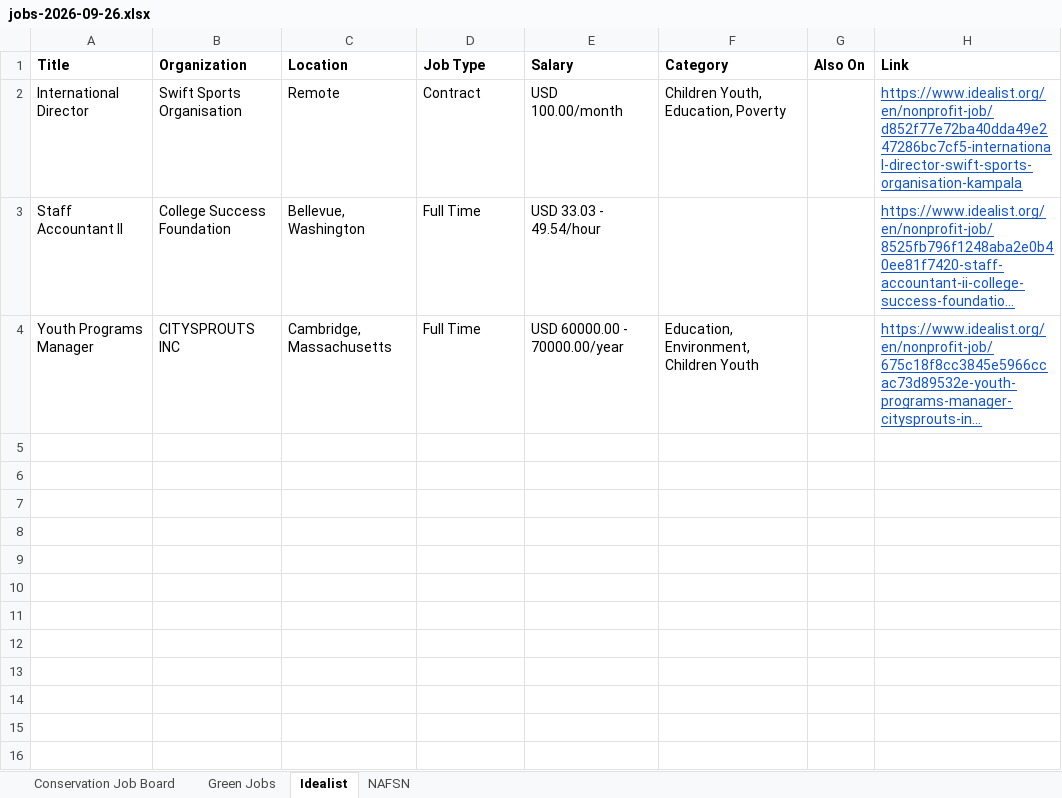
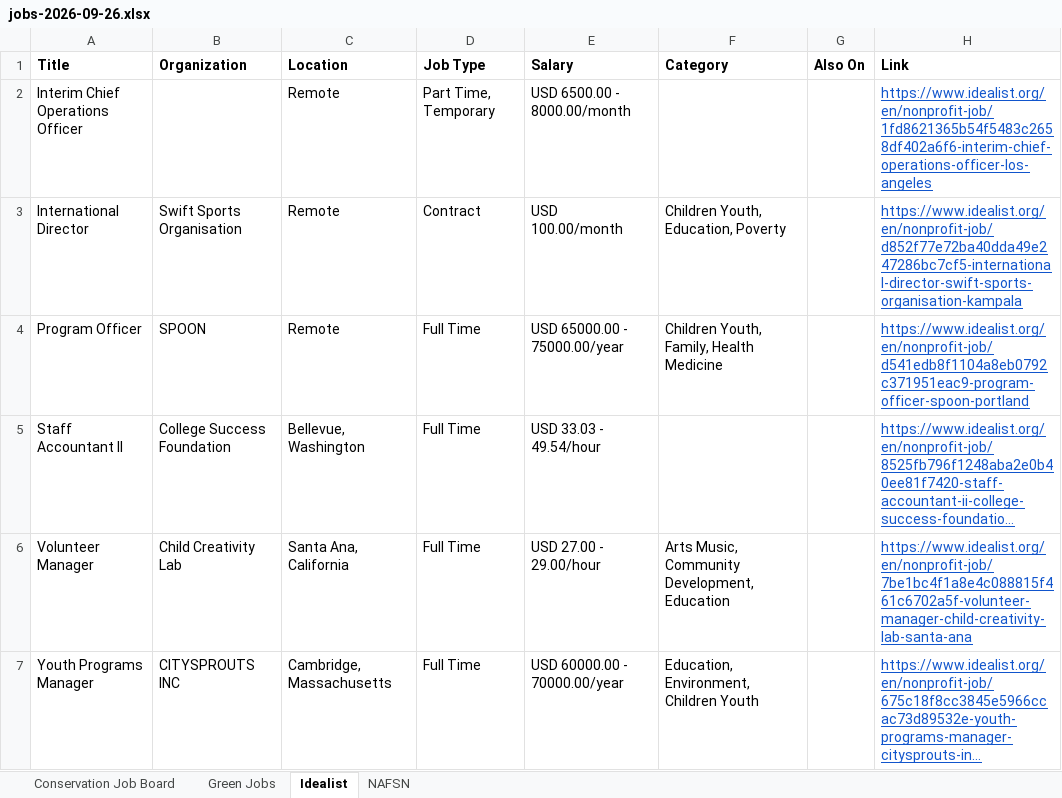
Before and after one commit to dchandarana07/jobs-digest, an Excel workbook: docs/xlsx/jobs-2026-09-26.xlsx, sheet Idealist, drawn as a sheet; long unchanged cells end in …; values as stored, in another font and other column widths than the file's, no borders; the diff names each change by its address in the sheet, - before the commit and + after, or states it on an @@ line.

```diff
--- a/docs/xlsx/jobs-2026-09-26.xlsx (sheet Idealist)
+++ b/docs/xlsx/jobs-2026-09-26.xlsx (sheet Idealist)
+row 2: Interim Chief Operations Officer |  | Remote | Part Time, Temporary | USD 6500.00 - 8000.00/month |  |  | https://www.idealist.org/en/nonprofit-job/1fd8621365b54f5483c2658df402a6f6-interim-chief-operations-officer-los-angeles
+row 4: Program Officer | SPOON | Remote | Full Time | USD 65000.00 - 75000.00/year | Children Youth, Family, Health Medicine |  | https://www.idealist.org/en/nonprofit-job/d541edb8f1104a8eb0792c371951eac9-program-officer-spoon-portland
+row 6: Volunteer Manager | Child Creativity Lab | Santa Ana, California | Full Time | USD 27.00 - 29.00/hour | Arts Music, Community Development, Education |  | https://www.idealist.org/en/nonprofit-job/7be1bc4f1a8e4c088815f461c6702a5f-volunteer-manager-child-creativity-lab-santa-ana
```
Also changed, not shown: 4 other files.
